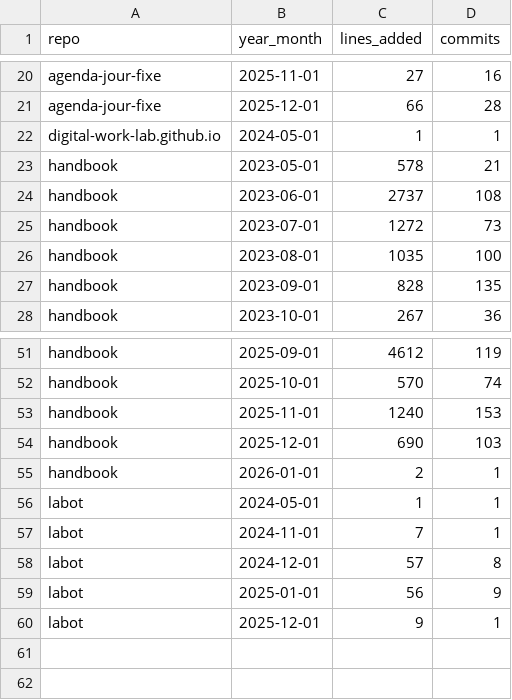
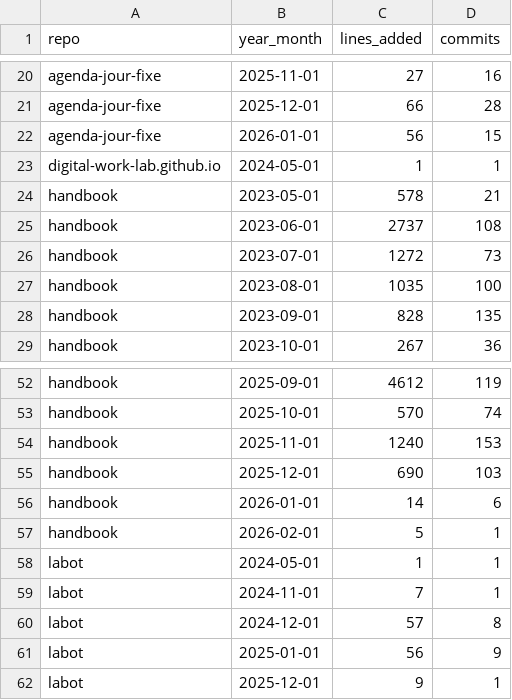
Before and after one commit to digital-work-lab/handbook, a CSV file: assets/reports/lab_management_repos_activity_per_month.csv, drawn as a sheet; only a part is shown, gaps mark what is left out.

```diff
--- a/assets/reports/lab_management_repos_activity_per_month.csv
+++ b/assets/reports/lab_management_repos_activity_per_month.csv
@@ -21,2 +21,3 @@ agenda-jour-fixe,2025-11-01,27,16
 agenda-jour-fixe,2025-12-01,66,28
+agenda-jour-fixe,2026-01-01,56,15
 digital-work-lab.github.io,2024-05-01,1,1
@@ -54,3 +55,4 @@ handbook,2025-11-01,1240,153
 handbook,2025-12-01,690,103
-handbook,2026-01-01,2,1
+handbook,2026-01-01,14,6
+handbook,2026-02-01,5,1
 labot,2024-05-01,1,1
```
Also changed, not shown: assets/reports/handbook_growth.csv, 2 other files.
